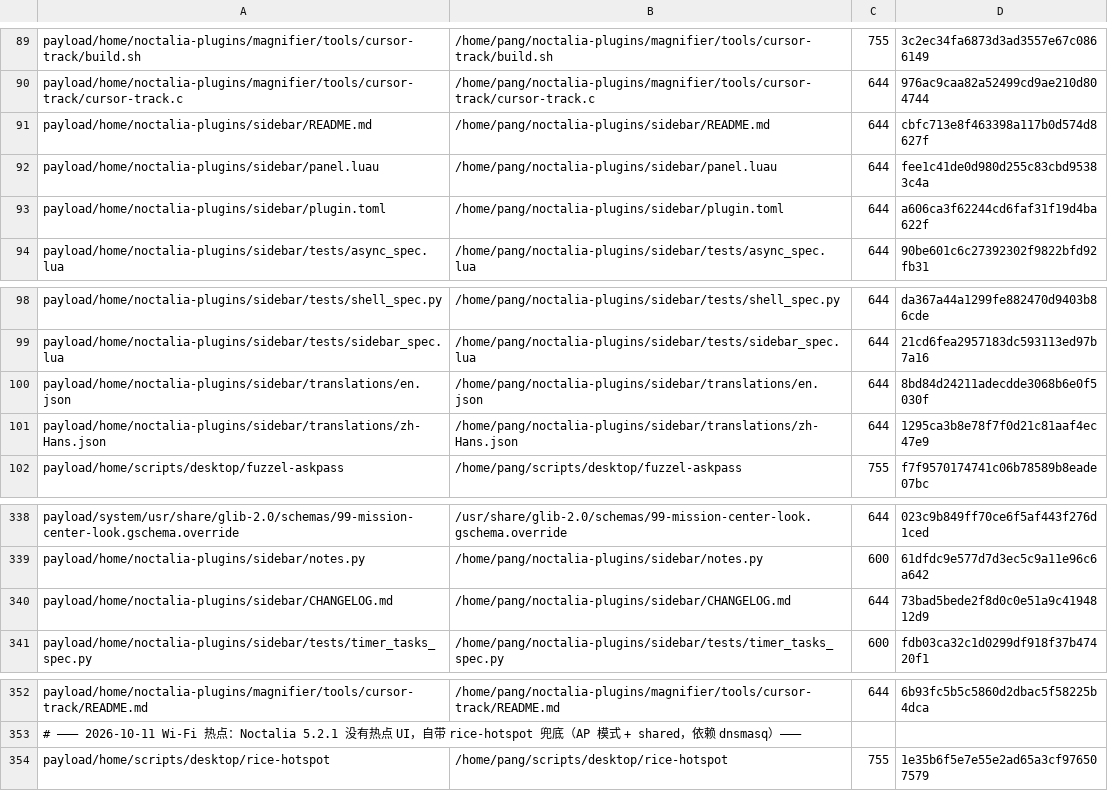
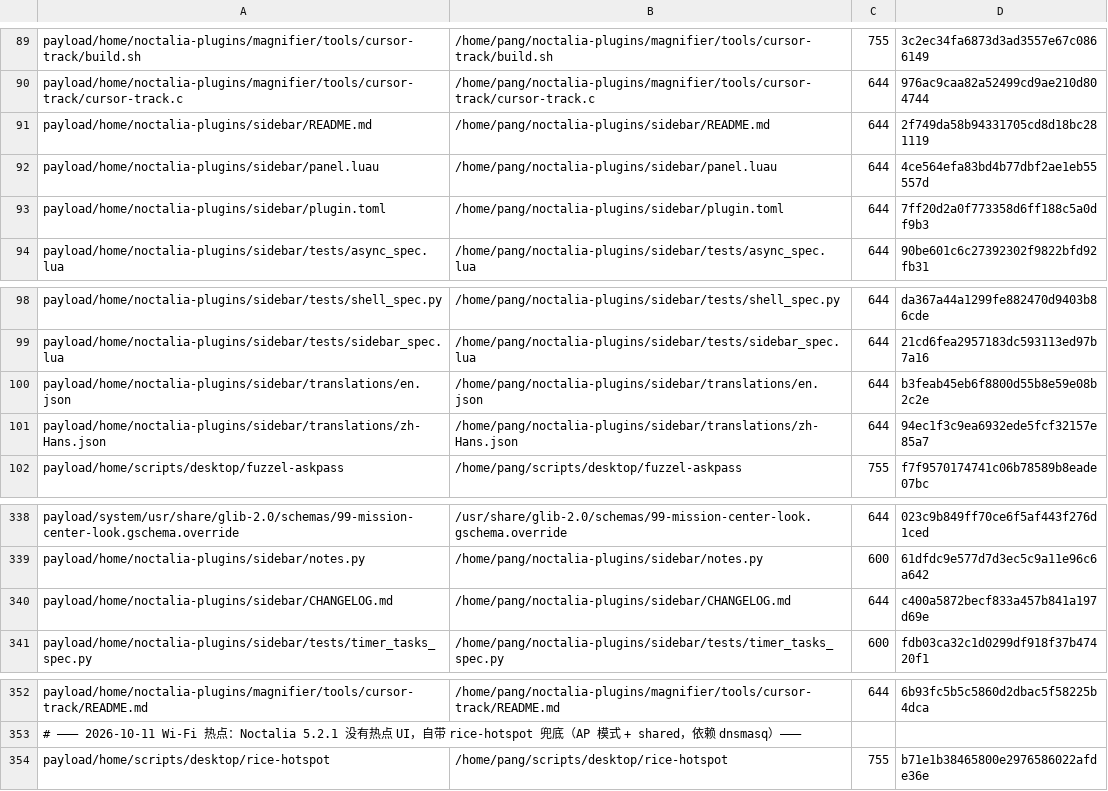
Before and after one commit to tjz123psh/arch-noctalia, a TSV file: manifests/files.tsv, drawn as a sheet; only a part is shown, gaps mark what is left out.

```diff
--- a/manifests/files.tsv
+++ b/manifests/files.tsv
@@ -90,5 +90,5 @@ payload/home/noctalia-plugins/magnifier/tools/cursor-track/build.sh	/home/pang/n
 payload/home/noctalia-plugins/magnifier/tools/cursor-track/cursor-track.c	/home/pang/noctalia-plugins/magnifier/tools/cursor-track/cursor-track.c	644	976ac9caa82a52499cd9ae210d804744
-payload/home/noctalia-plugins/sidebar/README.md	/home/pang/noctalia-plugins/sidebar/README.md	644	cbfc713e8f463398a117b0d574d8627f
-payload/home/noctalia-plugins/sidebar/panel.luau	/home/pang/noctalia-plugins/sidebar/panel.luau	644	fee1c41de0d980d255c83cbd95383c4a
-payload/home/noctalia-plugins/sidebar/plugin.toml	/home/pang/noctalia-plugins/sidebar/plugin.toml	644	a606ca3f62244cd6faf31f19d4ba622f
+payload/home/noctalia-plugins/sidebar/README.md	/home/pang/noctalia-plugins/sidebar/README.md	644	2f749da58b94331705cd8d18bc281119
+payload/home/noctalia-plugins/sidebar/panel.luau	/home/pang/noctalia-plugins/sidebar/panel.luau	644	4ce564efa83bd4b77dbf2ae1eb55557d
+payload/home/noctalia-plugins/sidebar/plugin.toml	/home/pang/noctalia-plugins/sidebar/plugin.toml	644	7ff20d2a0f773358d6ff188c5a0df9b3
 payload/home/noctalia-plugins/sidebar/tests/async_spec.lua	/home/pang/noctalia-plugins/sidebar/tests/async_spec.lua	644	90be601c6c27392302f9822bfd92fb31
@@ -99,4 +99,4 @@ payload/home/noctalia-plugins/sidebar/tests/shell_spec.py	/home/pang/noctalia-pl
 payload/home/noctalia-plugins/sidebar/tests/sidebar_spec.lua	/home/pang/noctalia-plugins/sidebar/tests/sidebar_spec.lua	644	21cd6fea2957183dc593113ed97b7a16
-payload/home/noctalia-plugins/sidebar/translations/en.json	/home/pang/noctalia-plugins/sidebar/translations/en.json	644	8bd84d24211adecdde3068b6e0f5030f
-payload/home/noctalia-plugins/sidebar/translations/zh-Hans.json	/home/pang/noctalia-plugins/sidebar/translations/zh-Hans.json	644	1295ca3b8e78f7f0d21c81aaf4ec47e9
+payload/home/noctalia-plugins/sidebar/translations/en.json	/home/pang/noctalia-plugins/sidebar/translations/en.json	644	b3feab45eb6f8800d55b8e59e08b2c2e
+payload/home/noctalia-plugins/sidebar/translations/zh-Hans.json	/home/pang/noctalia-plugins/sidebar/translations/zh-Hans.json	644	94ec1f3c9ea6932ede5fcf32157e85a7
 payload/home/scripts/desktop/fuzzel-askpass	/home/pang/scripts/desktop/fuzzel-askpass	755	f7f9570174741c06b78589b8eade07bc
@@ -339,3 +339,3 @@ payload/system/usr/share/glib-2.0/schemas/99-mission-center-look.gschema.overrid
 payload/home/noctalia-plugins/sidebar/notes.py	/home/pang/noctalia-plugins/sidebar/notes.py	600	61dfdc9e577d7d3ec5c9a11e96c6a642
-payload/home/noctalia-plugins/sidebar/CHANGELOG.md	/home/pang/noctalia-plugins/sidebar/CHANGELOG.md	644	73bad5bede2f8d0c0e51a9c4194812d9
+payload/home/noctalia-plugins/sidebar/CHANGELOG.md	/home/pang/noctalia-plugins/sidebar/CHANGELOG.md	644	c400a5872becf833a457b841a197d69e
 payload/home/noctalia-plugins/sidebar/tests/timer_tasks_spec.py	/home/pang/noctalia-plugins/sidebar/tests/timer_tasks_spec.py	600	fdb03ca32c1d0299df918f37b47420f1
@@ -353,2 +353,2 @@ payload/home/noctalia-plugins/magnifier/tools/cursor-track/README.md	/home/pang/
 # ——— 2026-10-11 Wi-Fi 热点：Noctalia 5.2.1 没有热点 UI，自带 rice-hotspot 兜底（AP 模式 + shared，依赖 dnsmasq）———
-payload/home/scripts/desktop/rice-hotspot	/home/pang/scripts/desktop/rice-hotspot	755	1e35b6f5e7e55e2ad65a3cf976507579
+payload/home/scripts/desktop/rice-hotspot	/home/pang/scripts/desktop/rice-hotspot	755	b71e1b38465800e2976586022afde36e
```
Also changed, not shown: 7 other files.
